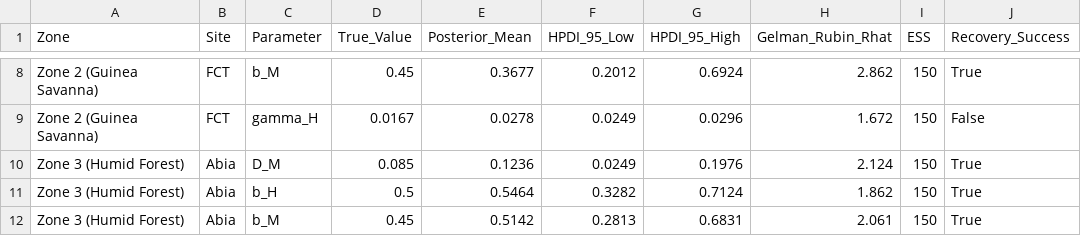
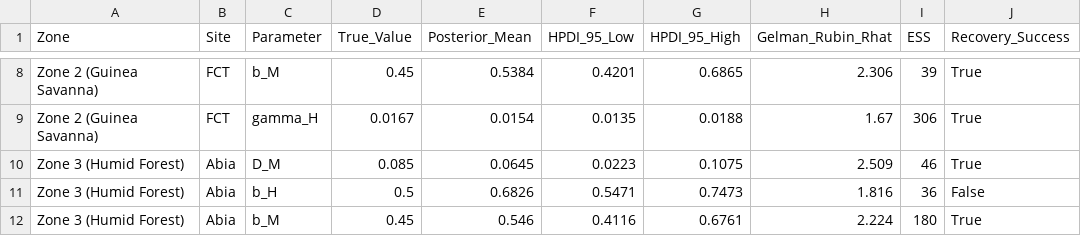
Before and after one commit to IsaacMoon1/malaria-pde-nigeria, a CSV file: tables/table5_mcmc_calibration_diagnostics.csv, drawn as a sheet; only a part is shown, gaps mark what is left out; the diff covers the shown part only; the diff names each change by its address in the sheet, - before the commit and + after, or states it on an @@ line.

```diff
--- a/tables/table5_mcmc_calibration_diagnostics.csv
+++ b/tables/table5_mcmc_calibration_diagnostics.csv
-E8 (Posterior_Mean): 0.3677
+E8 (Posterior_Mean): 0.5384
-F8 (HPDI_95_Low): 0.2012
+F8 (HPDI_95_Low): 0.4201
-G8 (HPDI_95_High): 0.6924
+G8 (HPDI_95_High): 0.6865
-H8 (Gelman_Rubin_Rhat): 2.862
+H8 (Gelman_Rubin_Rhat): 2.306
-I8 (ESS): 150
+I8 (ESS): 39
-E9 (Posterior_Mean): 0.0278
+E9 (Posterior_Mean): 0.0154
-F9 (HPDI_95_Low): 0.0249
+F9 (HPDI_95_Low): 0.0135
-G9 (HPDI_95_High): 0.0296
+G9 (HPDI_95_High): 0.0188
-H9 (Gelman_Rubin_Rhat): 1.672
+H9 (Gelman_Rubin_Rhat): 1.67
-I9 (ESS): 150
+I9 (ESS): 306
-J9 (Recovery_Success): False
+J9 (Recovery_Success): True
-E10 (Posterior_Mean): 0.1236
+E10 (Posterior_Mean): 0.0645
-F10 (HPDI_95_Low): 0.0249
+F10 (HPDI_95_Low): 0.0223
-G10 (HPDI_95_High): 0.1976
+G10 (HPDI_95_High): 0.1075
-H10 (Gelman_Rubin_Rhat): 2.124
+H10 (Gelman_Rubin_Rhat): 2.509
-I10 (ESS): 150
+I10 (ESS): 46
-E11 (Posterior_Mean): 0.5464
+E11 (Posterior_Mean): 0.6826
-F11 (HPDI_95_Low): 0.3282
+F11 (HPDI_95_Low): 0.5471
-G11 (HPDI_95_High): 0.7124
+G11 (HPDI_95_High): 0.7473
-H11 (Gelman_Rubin_Rhat): 1.862
+H11 (Gelman_Rubin_Rhat): 1.816
-I11 (ESS): 150
+I11 (ESS): 36
-J11 (Recovery_Success): True
+J11 (Recovery_Success): False
-E12 (Posterior_Mean): 0.5142
+E12 (Posterior_Mean): 0.546
-F12 (HPDI_95_Low): 0.2813
+F12 (HPDI_95_Low): 0.4116
-G12 (HPDI_95_High): 0.6831
+G12 (HPDI_95_High): 0.6761
-H12 (Gelman_Rubin_Rhat): 2.061
+H12 (Gelman_Rubin_Rhat): 2.224
-I12 (ESS): 150
+I12 (ESS): 180
```
Also changed, not shown: 38 edited cells elsewhere in this file, tables/table4_sobol_indices.csv, tables/table6_validation_transferability.csv, 21 other files.
